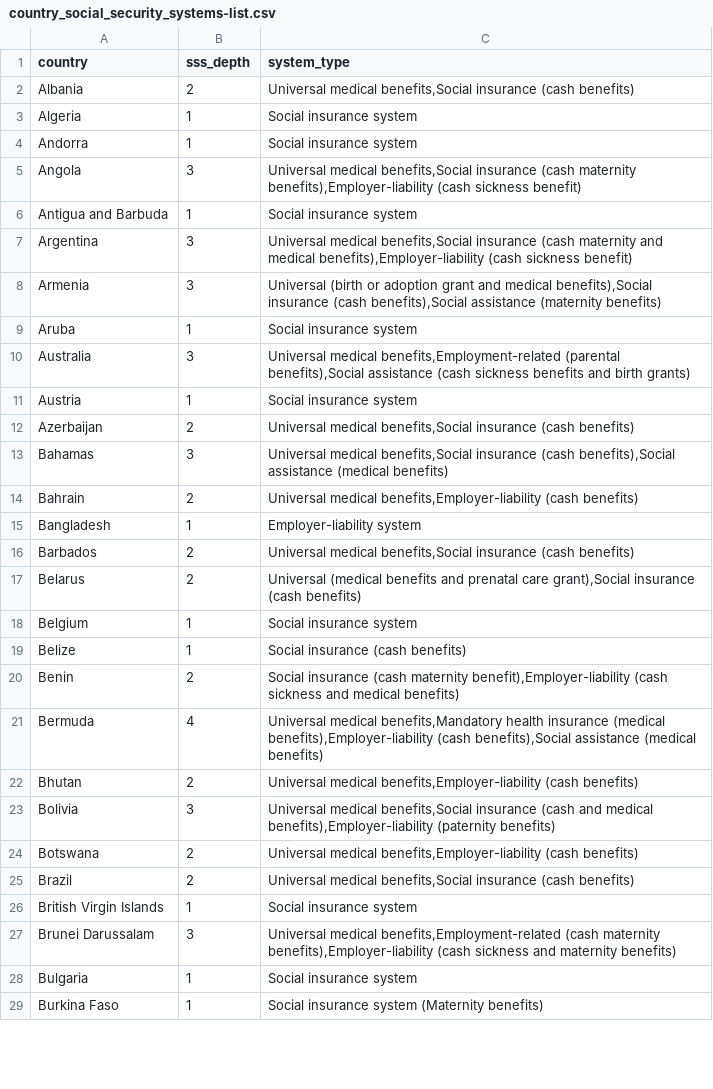
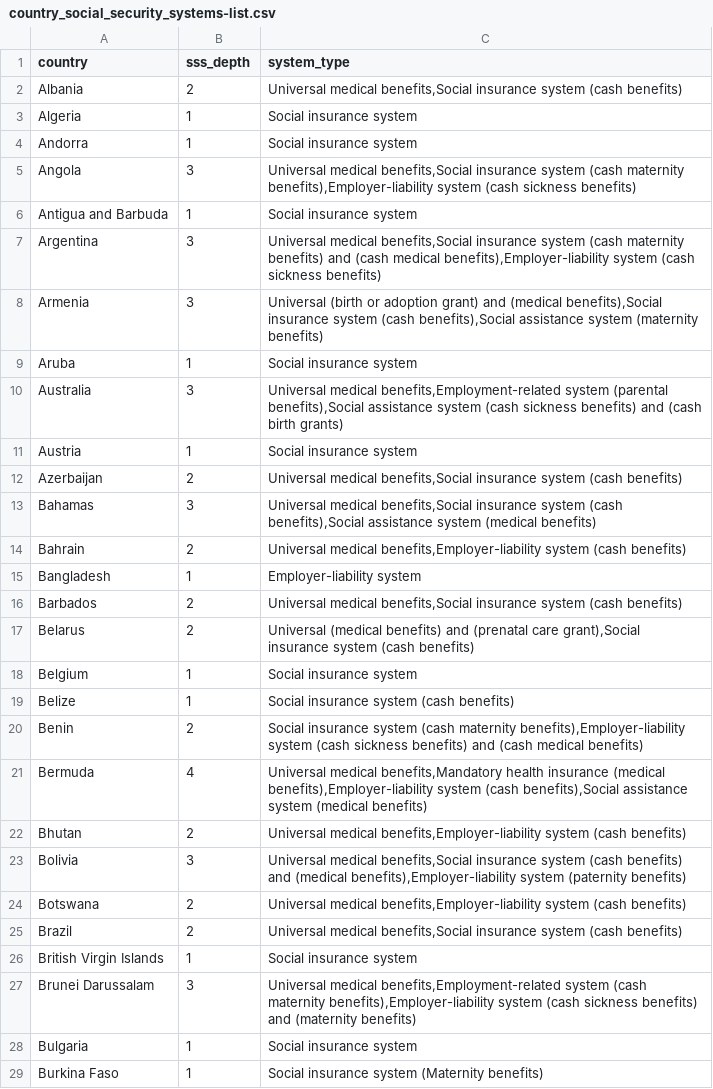
Before and after one commit to AndrewZinc/Expect_Life-Redux, a CSV file: Clean_Data/Clean_CSV_Files/country_social_security_systems-list.csv, drawn as a sheet; only a part is shown; the diff covers the shown part only.

Commit message:
Reworked SSS terminology for NLP processing. This change flowed from the initial data, into the combined Government type & SSS data, into the final consolidated data for loading the database.

```diff
--- a/Clean_Data/Clean_CSV_Files/country_social_security_systems-list.csv
+++ b/Clean_Data/Clean_CSV_Files/country_social_security_systems-list.csv
@@ -1,28 +1,28 @@
 country,sss_depth,system_type
-Albania,2,"Universal medical benefits,Social insurance (cash benefits)"
+Albania,2,"Universal medical benefits,Social insurance system (cash benefits)"
 Algeria,1,Social insurance system
 Andorra,1,Social insurance system
-Angola,3,"Universal medical benefits,Social insurance (cash maternity benefits),Employer-liability (cash sickness benefit)"
+Angola,3,"Universal medical benefits,Social insurance system (cash maternity benefits),Employer-liability system (cash sickness benefits)"
 Antigua and Barbuda,1,Social insurance system
-Argentina,3,"Universal medical benefits,Social insurance (cash maternity and medical benefits),Employer-liability (cash sickness benefit)"
-Armenia,3,"Universal (birth or adoption grant and medical benefits),Social insurance (cash benefits),Social assistance (maternity benefits)"
+Argentina,3,"Universal medical benefits,Social insurance system (cash maternity benefits) and (cash medical benefits),Employer-liability system (cash sickness benefits)"
+Armenia,3,"Universal (birth or adoption grant) and (medical benefits),Social insurance system (cash benefits),Social assistance system (maternity benefits)"
 Aruba,1,Social insurance system
-Australia,3,"Universal medical benefits,Employment-related (parental benefits),Social assistance (cash sickness benefits and birth grants)"
+Australia,3,"Universal medical benefits,Employment-related system (parental benefits),Social assistance system (cash sickness benefits) and (cash birth grants)"
 Austria,1,Social insurance system
-Azerbaijan,2,"Universal medical benefits,Social insurance (cash benefits)"
-Bahamas,3,"Universal medical benefits,Social insurance (cash benefits),Social assistance (medical benefits)"
-Bahrain,2,"Universal medical benefits,Employer-liability (cash benefits)"
+Azerbaijan,2,"Universal medical benefits,Social insurance system (cash benefits)"
+Bahamas,3,"Universal medical benefits,Social insurance system (cash benefits),Social assistance system (medical benefits)"
+Bahrain,2,"Universal medical benefits,Employer-liability system (cash benefits)"
 Bangladesh,1,Employer-liability system
-Barbados,2,"Universal medical benefits,Social insurance (cash benefits)"
-Belarus,2,"Universal (medical benefits and prenatal care grant),Social insurance (cash benefits)"
+Barbados,2,"Universal medical benefits,Social insurance system (cash benefits)"
+Belarus,2,"Universal (medical benefits) and (prenatal care grant),Social insurance system (cash benefits)"
 Belgium,1,Social insurance system
-Belize,1,Social insurance (cash benefits)
-Benin,2,"Social insurance (cash maternity benefit),Employer-liability (cash sickness and medical benefits)"
-Bermuda,4,"Universal medical benefits,Mandatory health insurance (medical benefits),Employer-liability (cash benefits),Social assistance (medical benefits)"
-Bhutan,2,"Universal medical benefits,Employer-liability (cash benefits)"
-Bolivia,3,"Universal medical benefits,Social insurance (cash and medical benefits),Employer-liability (paternity benefits)"
-Botswana,2,"Universal medical benefits,Employer-liability (cash benefits)"
-Brazil,2,"Universal medical benefits,Social insurance (cash benefits)"
+Belize,1,Social insurance system (cash benefits)
+Benin,2,"Social insurance system (cash maternity benefits),Employer-liability system (cash sickness benefits) and (cash medical benefits)"
+Bermuda,4,"Universal medical benefits,Mandatory health insurance (medical benefits),Employer-liability system (cash benefits),Social assistance system (medical benefits)"
+Bhutan,2,"Universal medical benefits,Employer-liability system (cash benefits)"
+Bolivia,3,"Universal medical benefits,Social insurance system (cash benefits) and (medical benefits),Employer-liability system (paternity benefits)"
+Botswana,2,"Universal medical benefits,Employer-liability system (cash benefits)"
+Brazil,2,"Universal medical benefits,Social insurance system (cash benefits)"
 British Virgin Islands,1,Social insurance system
-Brunei Darussalam,3,"Universal medical benefits,Employment-related (cash maternity benefits),Employer-liability (cash sickness and maternity benefits)"
+Brunei Darussalam,3,"Universal medical benefits,Employment-related system (cash maternity benefits),Employer-liability system (cash sickness benefits) and (maternity benefits)"
 Bulgaria,1,Social insurance system
```
Also changed, not shown: 104 edited cells elsewhere in this file, 4 other files.
